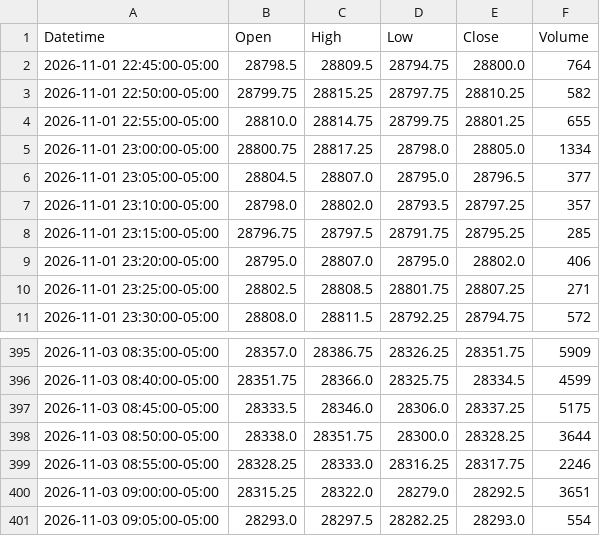
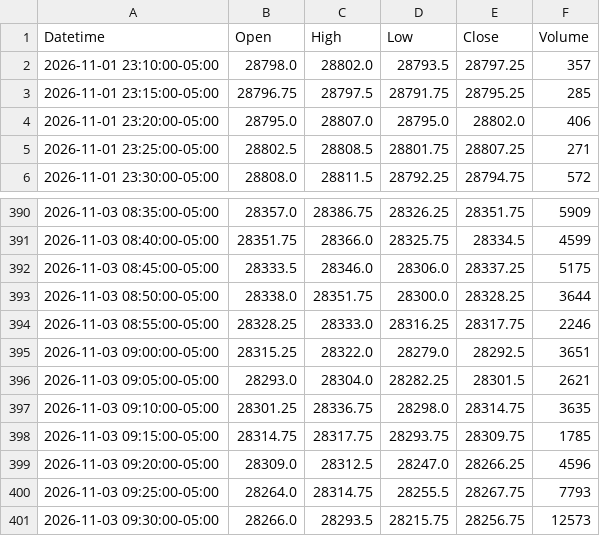
Before and after one commit to jordircp/nq-bias-data, a CSV file: data/latest/candles_5m.csv, drawn as a sheet; only a part is shown, gaps mark what is left out.

```diff
--- a/data/latest/candles_5m.csv
+++ b/data/latest/candles_5m.csv
@@ -1,7 +1,2 @@
 Datetime,Open,High,Low,Close,Volume
-2026-11-01 22:45:00-05:00,28798.5,28809.5,28794.75,28800.0,764
-2026-11-01 22:50:00-05:00,28799.75,28815.25,28797.75,28810.25,582
-2026-11-01 22:55:00-05:00,28810.0,28814.75,28799.75,28801.25,655
-2026-11-01 23:00:00-05:00,28800.75,28817.25,28798.0,28805.0,1334
-2026-11-01 23:05:00-05:00,28804.5,28807.0,28795.0,28796.5,377
 2026-11-01 23:10:00-05:00,28798.0,28802.0,28793.5,28797.25,357
@@ -400,2 +395,7 @@ Datetime,Open,High,Low,Close,Volume
 2026-11-03 09:00:00-05:00,28315.25,28322.0,28279.0,28292.5,3651
-2026-11-03 09:05:00-05:00,28293.0,28297.5,28282.25,28293.0,554
+2026-11-03 09:05:00-05:00,28293.0,28304.0,28282.25,28301.5,2621
+2026-11-03 09:10:00-05:00,28301.25,28336.75,28298.0,28314.75,3635
+2026-11-03 09:15:00-05:00,28314.75,28317.75,28293.75,28309.75,1785
+2026-11-03 09:20:00-05:00,28309.0,28312.5,28247.0,28266.25,4596
+2026-11-03 09:25:00-05:00,28264.0,28314.75,28255.5,28267.75,7793
+2026-11-03 09:30:00-05:00,28266.0,28293.5,28215.75,28256.75,12573
```
Also changed, not shown: data/latest/candles_15m.csv, data/latest/candles_1h.csv, 8 other files.
